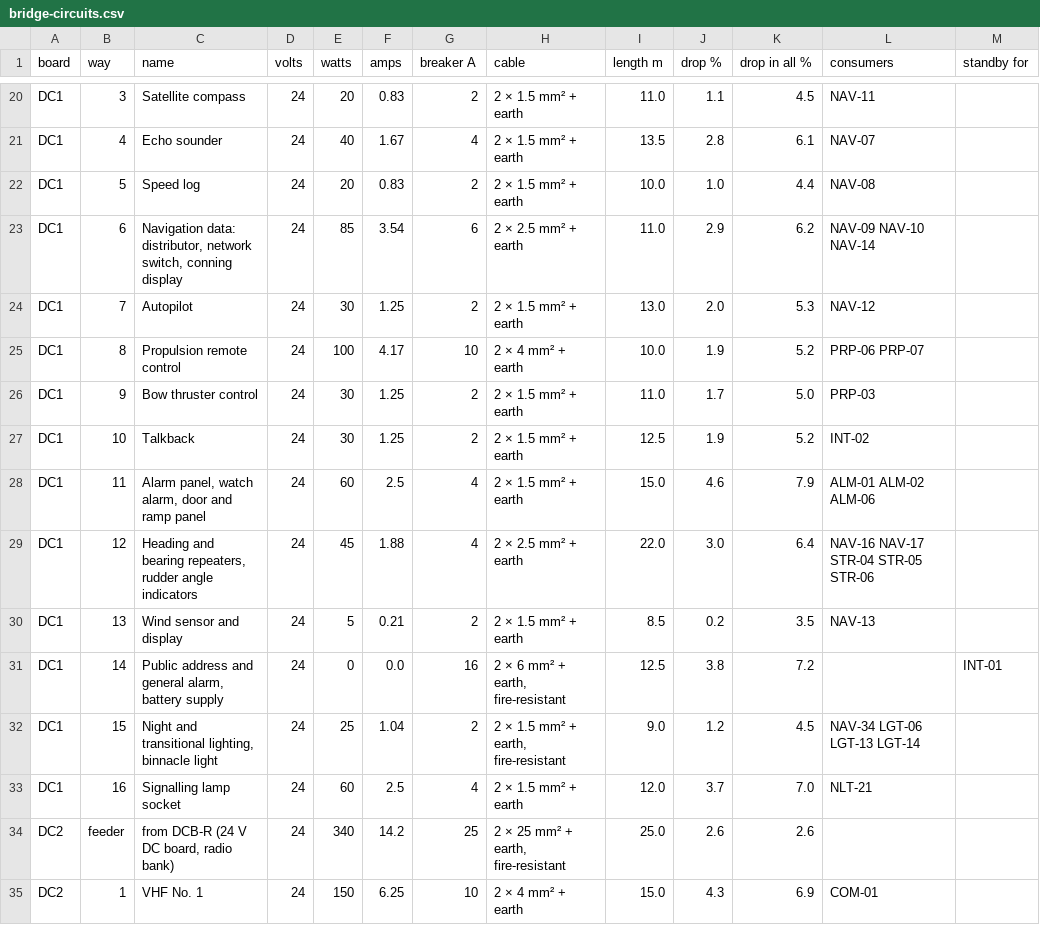
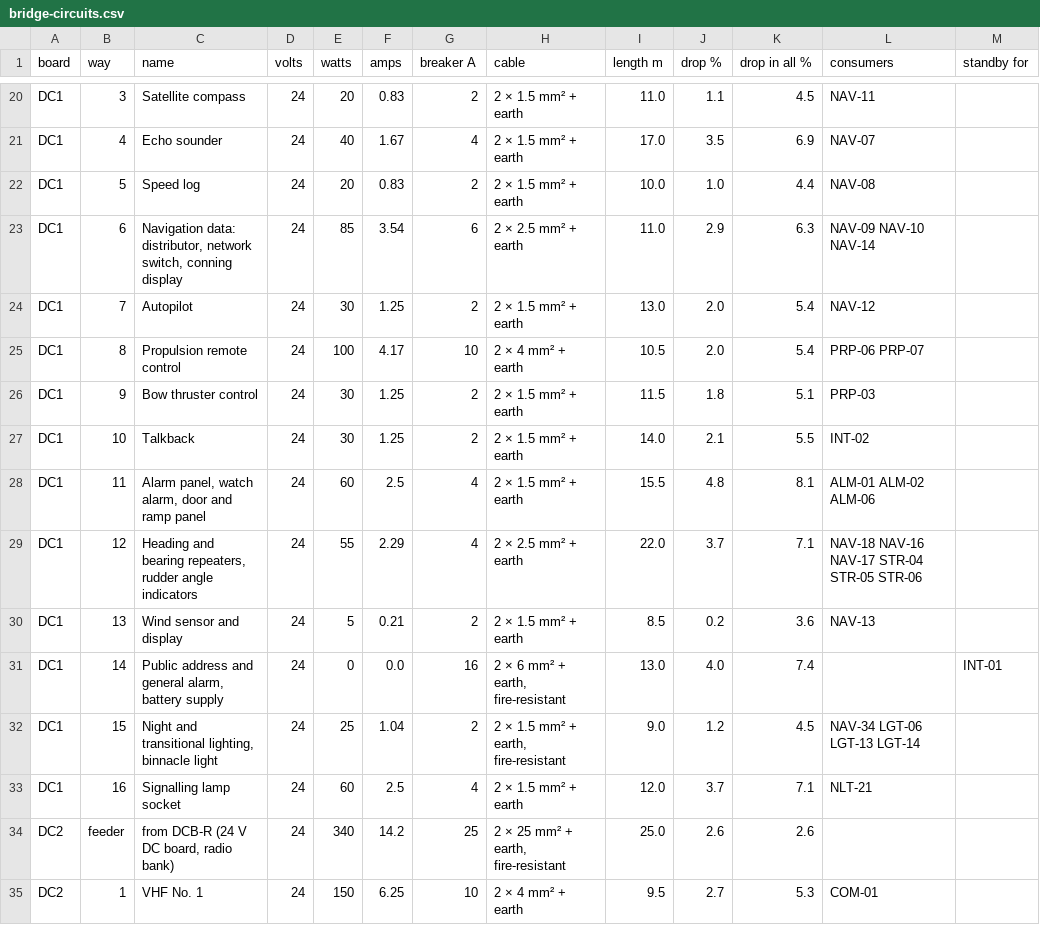
Before and after one commit to nj22az/nj22az.github.io, a CSV file: ferry/systems/out/bridge-circuits.csv, drawn as a sheet; only a part is shown, gaps mark what is left out; the diff covers the shown part only; the diff names each change by its address in the sheet, - before the commit and + after, or states it on an @@ line.

```diff
--- a/ferry/systems/out/bridge-circuits.csv
+++ b/ferry/systems/out/bridge-circuits.csv
-I21 (length m): 13.5
+I21 (length m): 17.0
-J21 (drop %): 2.8
+J21 (drop %): 3.5
-K21 (drop in all %): 6.1
+K21 (drop in all %): 6.9
-K23 (drop in all %): 6.2
+K23 (drop in all %): 6.3
-K24 (drop in all %): 5.3
+K24 (drop in all %): 5.4
-I25 (length m): 10.0
+I25 (length m): 10.5
-J25 (drop %): 1.9
+J25 (drop %): 2.0
-K25 (drop in all %): 5.2
+K25 (drop in all %): 5.4
-I26 (length m): 11.0
+I26 (length m): 11.5
-J26 (drop %): 1.7
+J26 (drop %): 1.8
-K26 (drop in all %): 5.0
+K26 (drop in all %): 5.1
-I27 (length m): 12.5
+I27 (length m): 14.0
-J27 (drop %): 1.9
+J27 (drop %): 2.1
-K27 (drop in all %): 5.2
+K27 (drop in all %): 5.5
-I28 (length m): 15.0
+I28 (length m): 15.5
-J28 (drop %): 4.6
+J28 (drop %): 4.8
-K28 (drop in all %): 7.9
+K28 (drop in all %): 8.1
-E29 (watts): 45
+E29 (watts): 55
-F29 (amps): 1.88
+F29 (amps): 2.29
-J29 (drop %): 3.0
+J29 (drop %): 3.7
-K29 (drop in all %): 6.4
+K29 (drop in all %): 7.1
-L29 (consumers): NAV-16 NAV-17 STR-04 STR-05 STR-06
+L29 (consumers): NAV-18 NAV-16 NAV-17 STR-04 STR-05 STR-06
-K30 (drop in all %): 3.5
+K30 (drop in all %): 3.6
-I31 (length m): 12.5
+I31 (length m): 13.0
-J31 (drop %): 3.8
+J31 (drop %): 4.0
-K31 (drop in all %): 7.2
+K31 (drop in all %): 7.4
-K33 (drop in all %): 7.0
+K33 (drop in all %): 7.1
-I35 (length m): 15.0
+I35 (length m): 9.5
-J35 (drop %): 4.3
+J35 (drop %): 2.7
-K35 (drop in all %): 6.9
+K35 (drop in all %): 5.3
```
Also changed, not shown: 54 edited cells elsewhere in this file, 16 other files.
